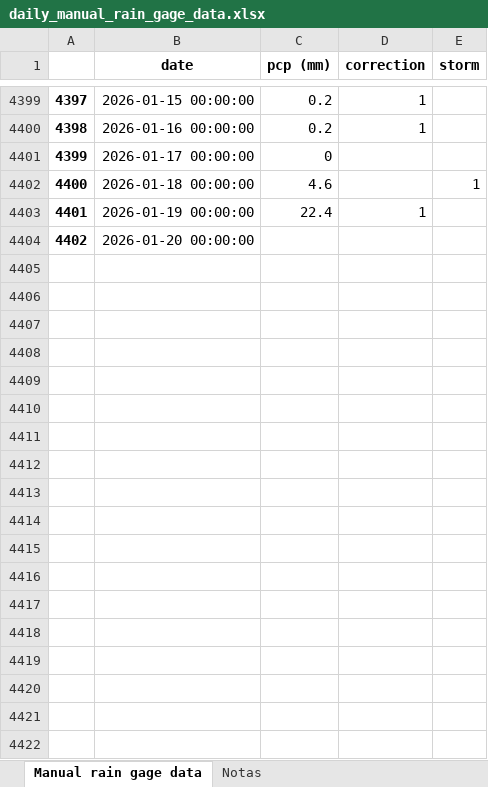
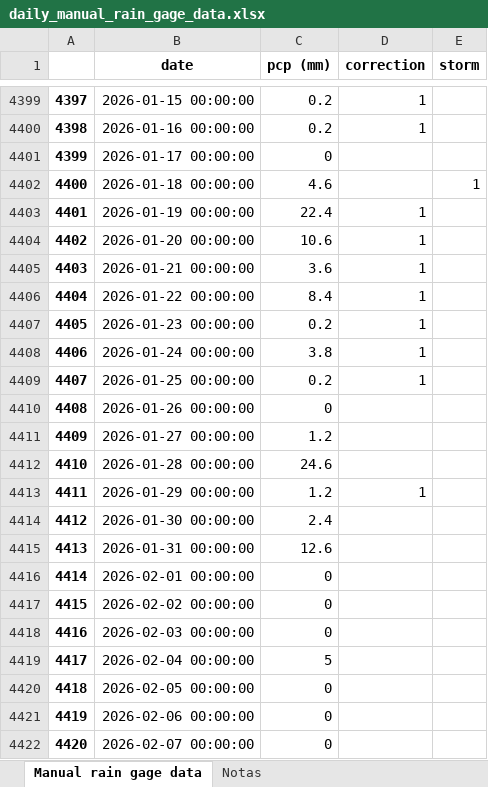
Before and after one commit to idfeiven/app-secar_meteo_data, an Excel workbook: data/daily_manual_rain_gage_data.xlsx, sheet Manual rain gage data, drawn as a sheet; only a part is shown, gaps mark what is left out; values as stored, in another font and other column widths than the file's, no borders; the diff covers the shown part only; the diff names each change by its address in the sheet, - before the commit and + after, or states it on an @@ line.

```diff
--- a/data/daily_manual_rain_gage_data.xlsx (sheet Manual rain gage data)
+++ b/data/daily_manual_rain_gage_data.xlsx (sheet Manual rain gage data)
-C4404 (pcp (mm)): (empty)
+C4404 (pcp (mm)): 10.6
-D4404 (correction): (empty)
+D4404 (correction): 1
+row 4405: 4403 | 2026-01-21 00:00:00 | 3.6 | 1
+row 4406: 4404 | 2026-01-22 00:00:00 | 8.4 | 1
+row 4407: 4405 | 2026-01-23 00:00:00 | 0.2 | 1
+row 4408: 4406 | 2026-01-24 00:00:00 | 3.8 | 1
+row 4409: 4407 | 2026-01-25 00:00:00 | 0.2 | 1
+row 4410: 4408 | 2026-01-26 00:00:00 | 0
+row 4411: 4409 | 2026-01-27 00:00:00 | 1.2
+row 4412: 4410 | 2026-01-28 00:00:00 | 24.6
+row 4413: 4411 | 2026-01-29 00:00:00 | 1.2 | 1
+row 4414: 4412 | 2026-01-30 00:00:00 | 2.4
+row 4415: 4413 | 2026-01-31 00:00:00 | 12.6
+row 4416: 4414 | 2026-02-01 00:00:00 | 0
+row 4417: 4415 | 2026-02-02 00:00:00 | 0
+row 4418: 4416 | 2026-02-03 00:00:00 | 0
+row 4419: 4417 | 2026-02-04 00:00:00 | 5
+row 4420: 4418 | 2026-02-05 00:00:00 | 0
+row 4421: 4419 | 2026-02-06 00:00:00 | 0
+row 4422: 4420 | 2026-02-07 00:00:00 | 0
```
Also changed, not shown: 29 added rows elsewhere in this sheet, data/secar_daily_data.xlsx, data/secar_daily_data_corrected.xlsx, 1 other file.
